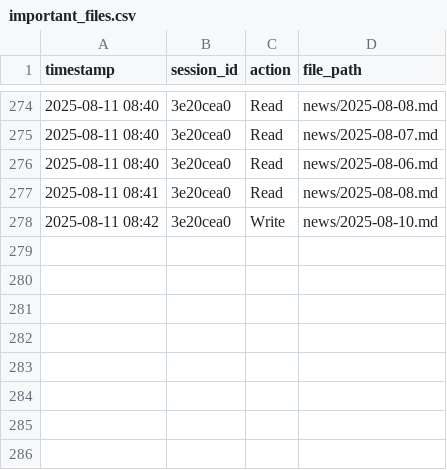
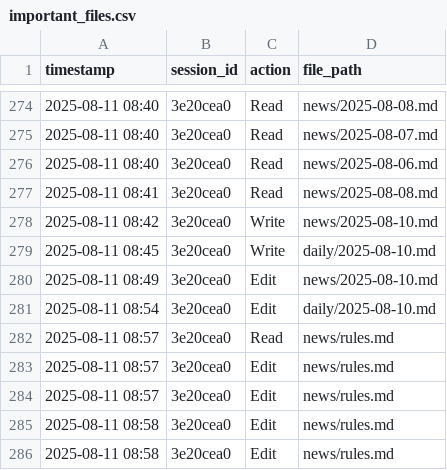
Before and after one commit to r4topunk/machine-learning-md, a CSV file: .claude/important_files.csv, drawn as a sheet; only a part is shown, gaps mark what is left out; the diff names each change by its address in the sheet, - before the commit and + after, or states it on an @@ line.

```diff
--- a/.claude/important_files.csv
+++ b/.claude/important_files.csv
+row 279: 2025-08-11 08:45 | 3e20cea0 | Write | daily/2025-08-10.md
+row 280: 2025-08-11 08:49 | 3e20cea0 | Edit | news/2025-08-10.md
+row 281: 2025-08-11 08:54 | 3e20cea0 | Edit | daily/2025-08-10.md
+row 282: 2025-08-11 08:57 | 3e20cea0 | Read | news/rules.md
+row 283: 2025-08-11 08:57 | 3e20cea0 | Edit | news/rules.md
+row 284: 2025-08-11 08:57 | 3e20cea0 | Edit | news/rules.md
+row 285: 2025-08-11 08:58 | 3e20cea0 | Edit | news/rules.md
+row 286: 2025-08-11 08:58 | 3e20cea0 | Edit | news/rules.md
```
Also changed, not shown: 4 other files.
